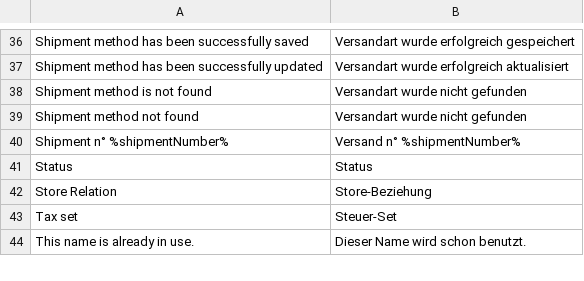
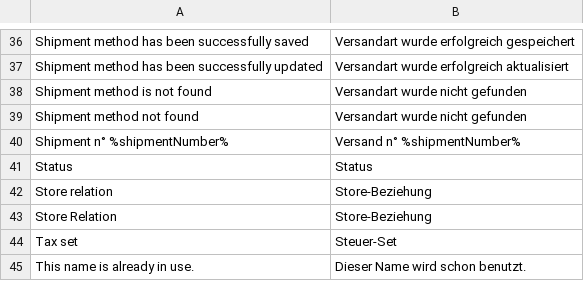
Before and after one commit to spryker/shipment-gui, a CSV file: data/translation/Zed/de_DE.csv, drawn as a sheet; only a part is shown, gaps mark what is left out; the diff names each change by its address in the sheet, - before the commit and + after, or states it on an @@ line.

```diff
--- a/data/translation/Zed/de_DE.csv
+++ b/data/translation/Zed/de_DE.csv
+row 42: Store relation | Store-Beziehung
```
Also changed, not shown: data/translation/Zed/en_US.csv.
